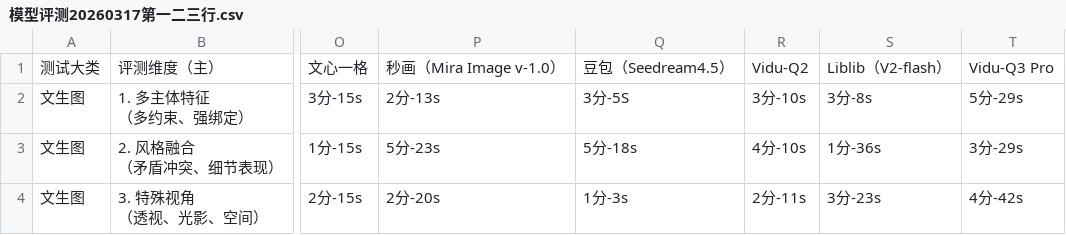
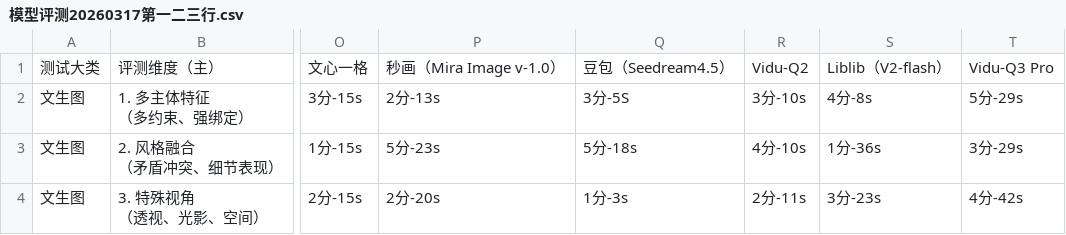
Before and after one commit to fanmengqi13-alt/model-evaluation, a CSV file: 模型评测20260317第一二三行.csv, drawn as a sheet; only a part is shown, gaps mark what is left out; the diff names each change by its address in the sheet, - before the commit and + after, or states it on an @@ line.

Commit message:
更新Excel数据

```diff
--- a/模型评测20260317第一二三行.csv
+++ b/模型评测20260317第一二三行.csv
-S2: 3分-8s
+S2: 4分-8s
```
